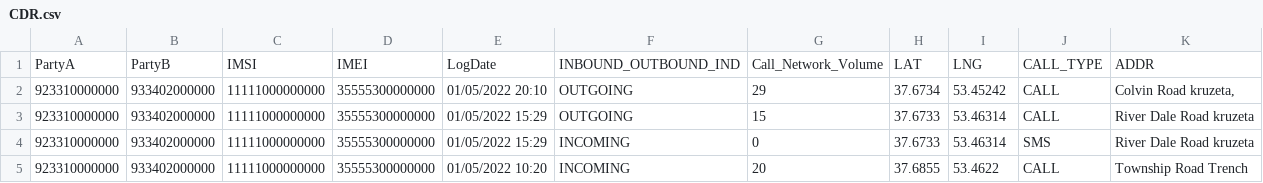
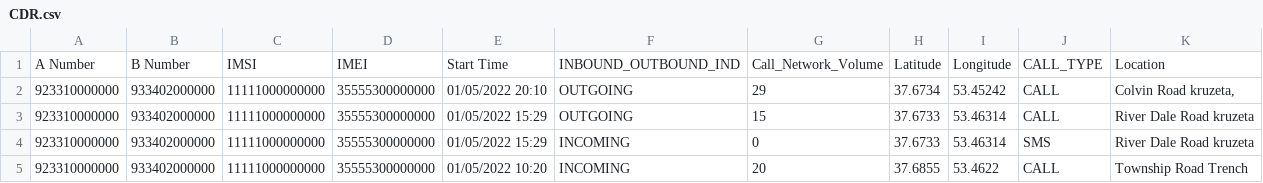
Before and after one commit to Vega-4n6/CDR_Analyzer, a CSV file: CDR.csv, drawn as a sheet; only a part is shown; removed rows and columns are numbered as before the commit, all else as after; the diff names each change by its address in the sheet, - before the commit and + after, or states it on an @@ line.

Commit message:
Update CDR.csv - updated header to match format

```diff
--- a/CDR.csv
+++ b/CDR.csv
-row 1: PartyA | PartyB | IMSI | IMEI | LogDate | INBOUND_OUTBOUND_IND | Call_Network_Volume | LAT | LNG | CALL_TYPE | ADDR
+row 1: A Number | B Number | IMSI | IMEI | Start Time | INBOUND_OUTBOUND_IND | Call_Network_Volume | Latitude | Longitude | CALL_TYPE | Location
```
